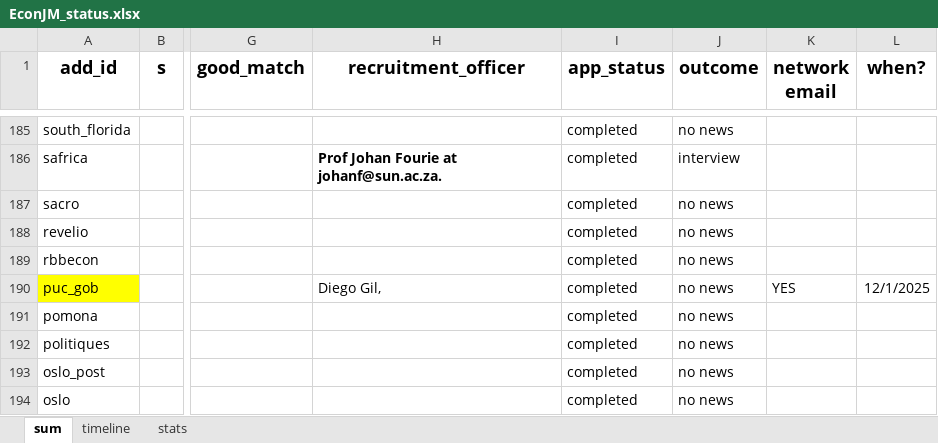
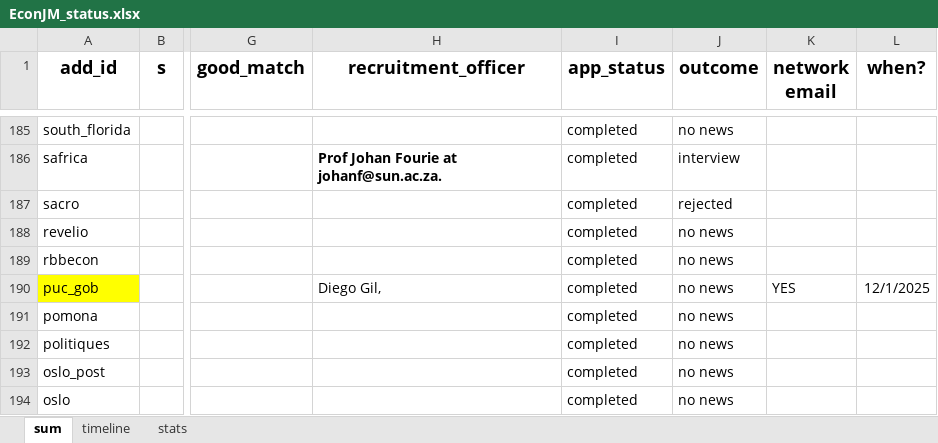
Before and after one commit to jjgecon/EconJM_auto_doc_gen, an Excel workbook: EconJM_status.xlsx, sheet sum, drawn as a sheet; only a part is shown, gaps mark what is left out; values as stored, in another font and other column widths than the file's, no borders; conditional formats not drawn; the diff names each change by its address in the sheet, - before the commit and + after, or states it on an @@ line.

```diff
--- a/EconJM_status.xlsx (sheet sum)
+++ b/EconJM_status.xlsx (sheet sum)
-J187 (outcome): no news
+J187 (outcome): rejected
```
Also changed, not shown: sheet timeline, sheet stats, 1 other file.
